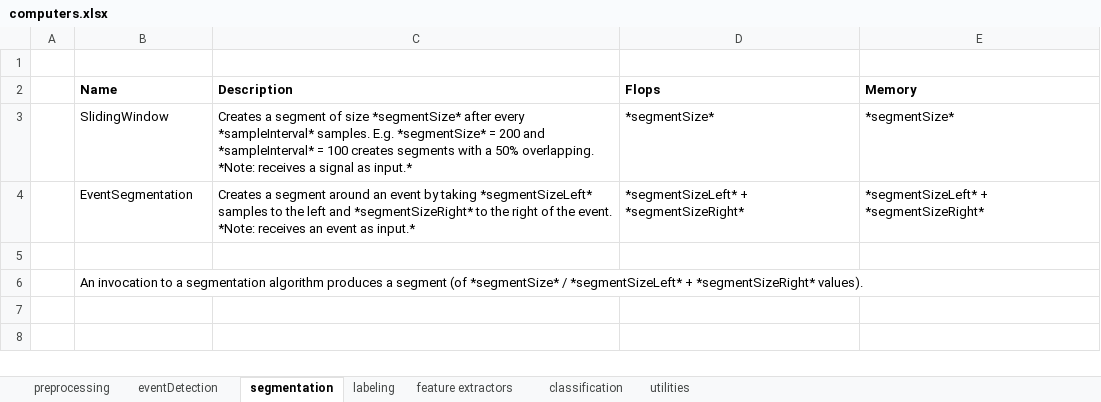
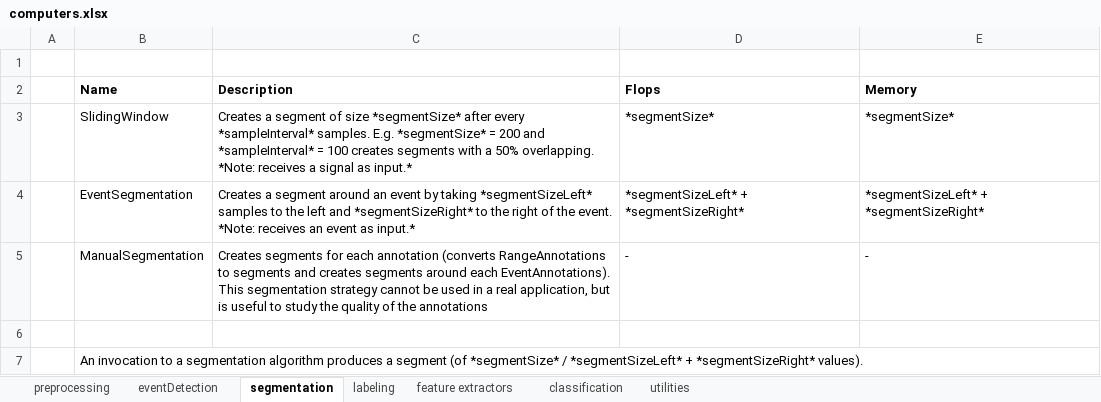
Before and after one commit to avenix/WDK, an Excel workbook: doc/computers.xlsx, sheet segmentation, drawn as a sheet; values as stored, in another font and other column widths than the file's, no borders; the diff names each change by its address in the sheet, - before the commit and + after, or states it on an @@ line.

```diff
--- a/doc/computers.xlsx (sheet segmentation)
+++ b/doc/computers.xlsx (sheet segmentation)
+row 5:  | ManualSegmentation | Creates segments for each annotation (converts RangeAnnotations to segments and creates segments around each EventAnnotations). This segmentation strategy cannot be used in a real application, but is useful to study the quality of the annotations | - | -
```
Also changed, not shown: sheet preprocessing, 39 other files.
